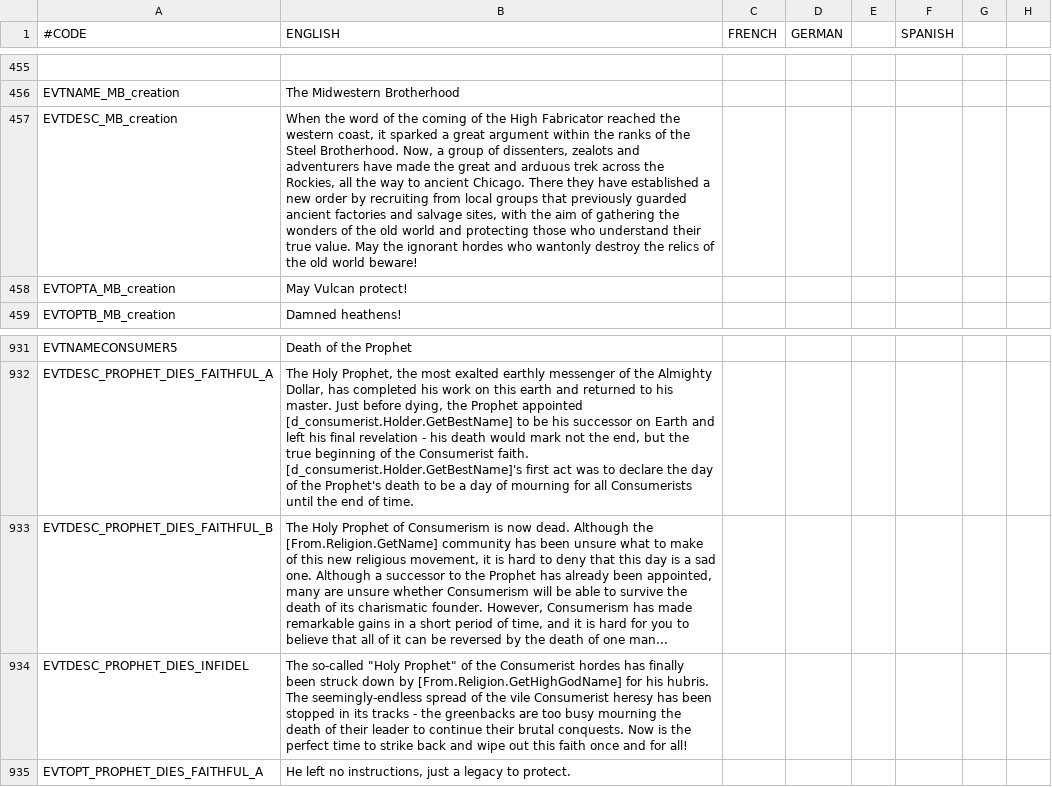
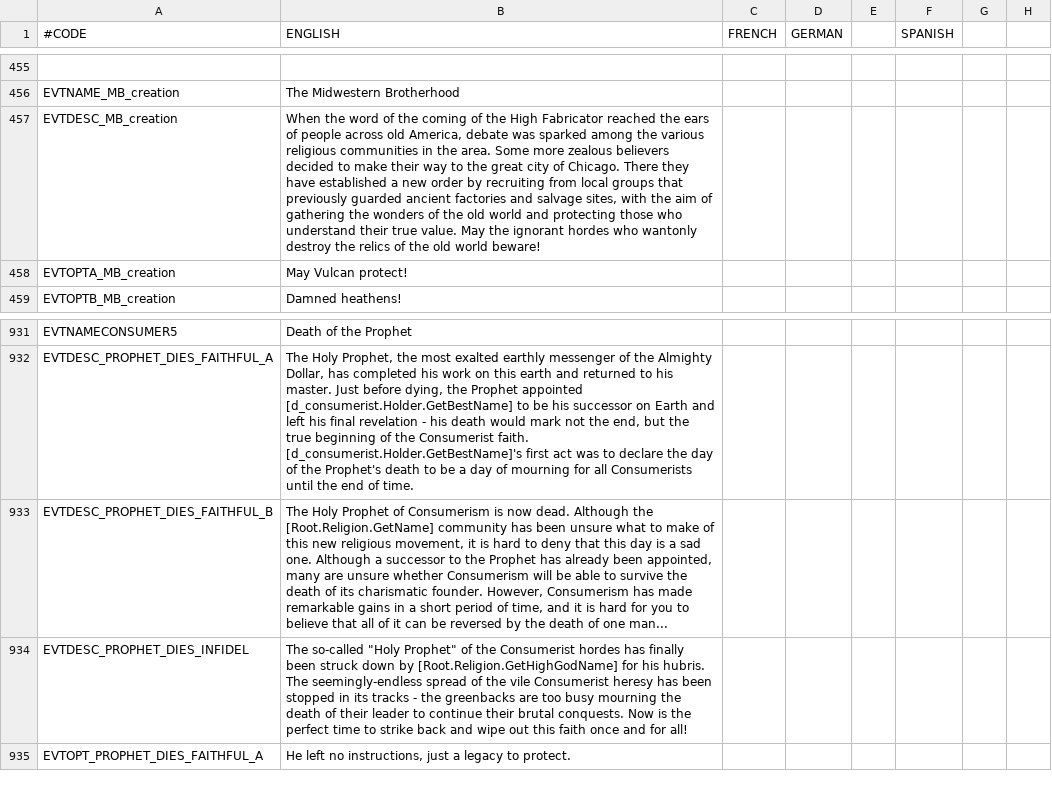
Before and after one commit to Ofaloaf/postapoc, a CSV file: After the End Fan Fork/localisation/00_am_events.csv, drawn as a sheet; only a part is shown, gaps mark what is left out; the diff names each change by its address in the sheet, - before the commit and + after, or states it on an @@ line.

Commit message:
fixed(?) monetarist events
monetarist events should all now fire properly now. still needs more testing though

also:
*fixed "babies with troubled pregnancy" bug in the most band-aid way possible
*filled in new county in sonora
*fixed spawn conditions and event text for rust cultist holy order
*fixed trigger for druidic event
*added new native cultures to monster event stuff
*atomicists no longer get vision quests because that makes no sense
*peyotists no longer get subjugation CBs
*attempted to fix issue where king of deseret never gets crowned by the "pope"
*moved a peyotist holy site to a place that's actually sacred to various native american groups as opposed to lol custer

```diff
--- a/After the End Fan Fork/localisation/00_am_events.csv
+++ b/After the End Fan Fork/localisation/00_am_events.csv
-B457 (ENGLISH): …reached the western coast, it sparked a great argument within the ranks of the Steel Brotherhood. Now, a group of dissenters, zealots and adventurers have made the great and arduous trek across the Rockies, all the way to ancient Chicago. There…
+B457 (ENGLISH): …reached the ears of people across old America, debate was sparked among the various religious communities in the area. Some more zealous believers decided to make their way to the great city of Chicago. There…
-B933 (ENGLISH): …Although the [From.Religion.GetName] community has…
+B933 (ENGLISH): …Although the [Root.Religion.GetName] community has…
-B934 (ENGLISH): …down by [From.Religion.GetHighGodName] for his…
+B934 (ENGLISH): …down by [Root.Religion.GetHighGodName] for his…
```
Also changed, not shown: After the End Fan Fork/localisation/00_vanilla_overrides.csv, 13 other files.
